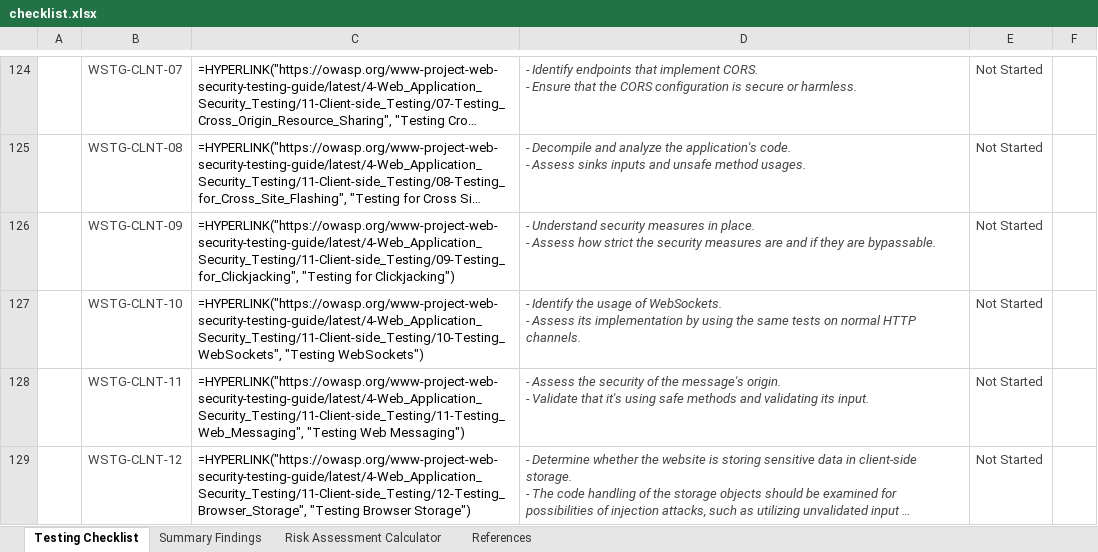
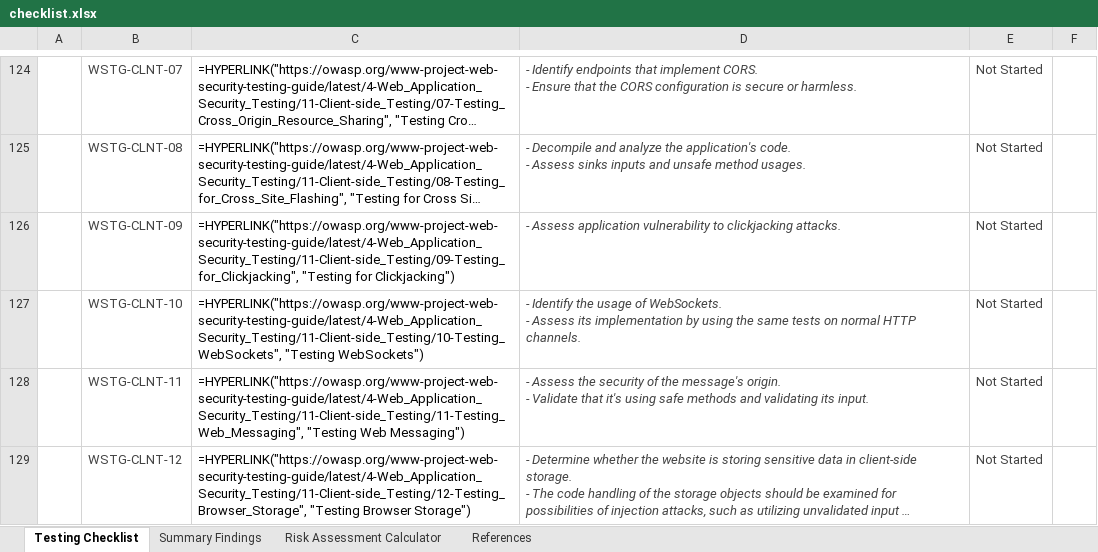
Before and after one commit to OWASP/wstg, an Excel workbook: checklists/checklist.xlsx, sheet Testing Checklist, drawn as a sheet; only a part is shown, gaps mark what is left out; long unchanged cells end in …; values as stored, in another font and other column widths than the file's, no borders; formulas without a stored value are shown as written; conditional formats not drawn; ↵ is a line break in a cell; the diff names each change by its address in the sheet, - before the commit and + after, or states it on an @@ line.

Commit message:
Publish Latest checklists 2024-06-06 (#1142)
Updates based on OWASP/wstg@e5395b9

```diff
--- a/checklists/checklist.xlsx (sheet Testing Checklist)
+++ b/checklists/checklist.xlsx (sheet Testing Checklist)
-D126: - Understand security measures in place. ↵ - Assess how strict the security measures are and if they are bypassable.
+D126: - Assess application vulnerability to clickjacking attacks.
```
Also changed, not shown: 2 other files.
